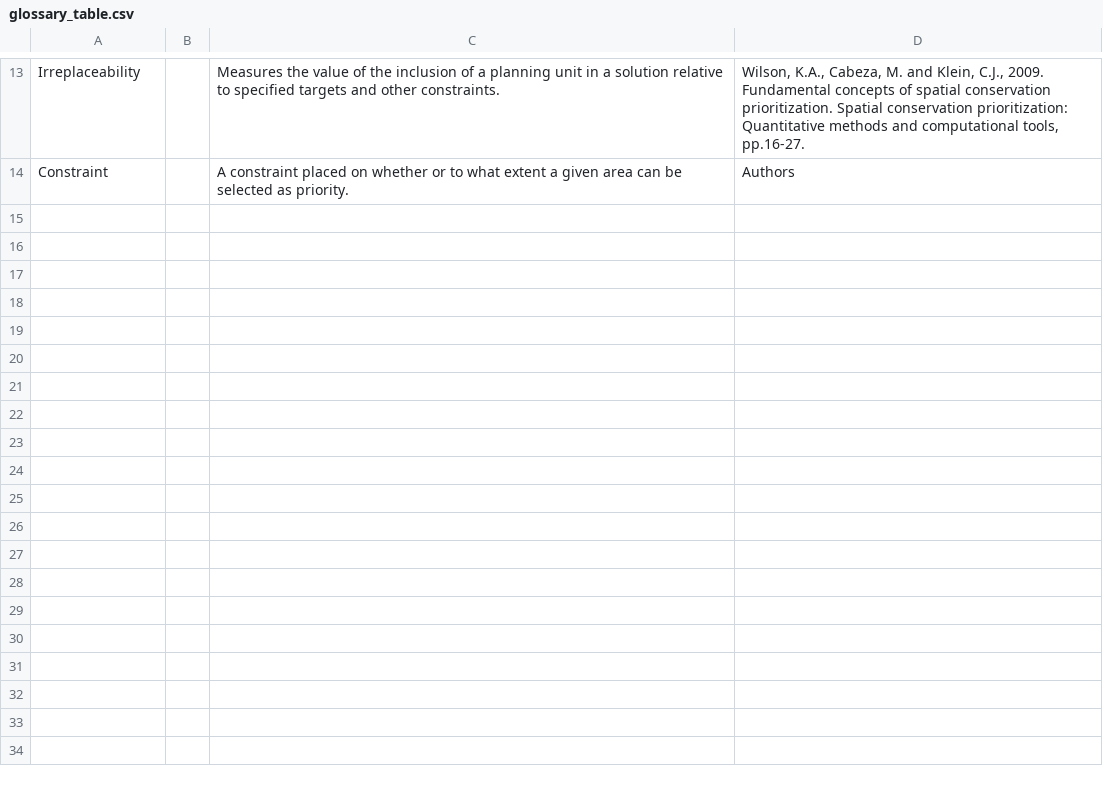
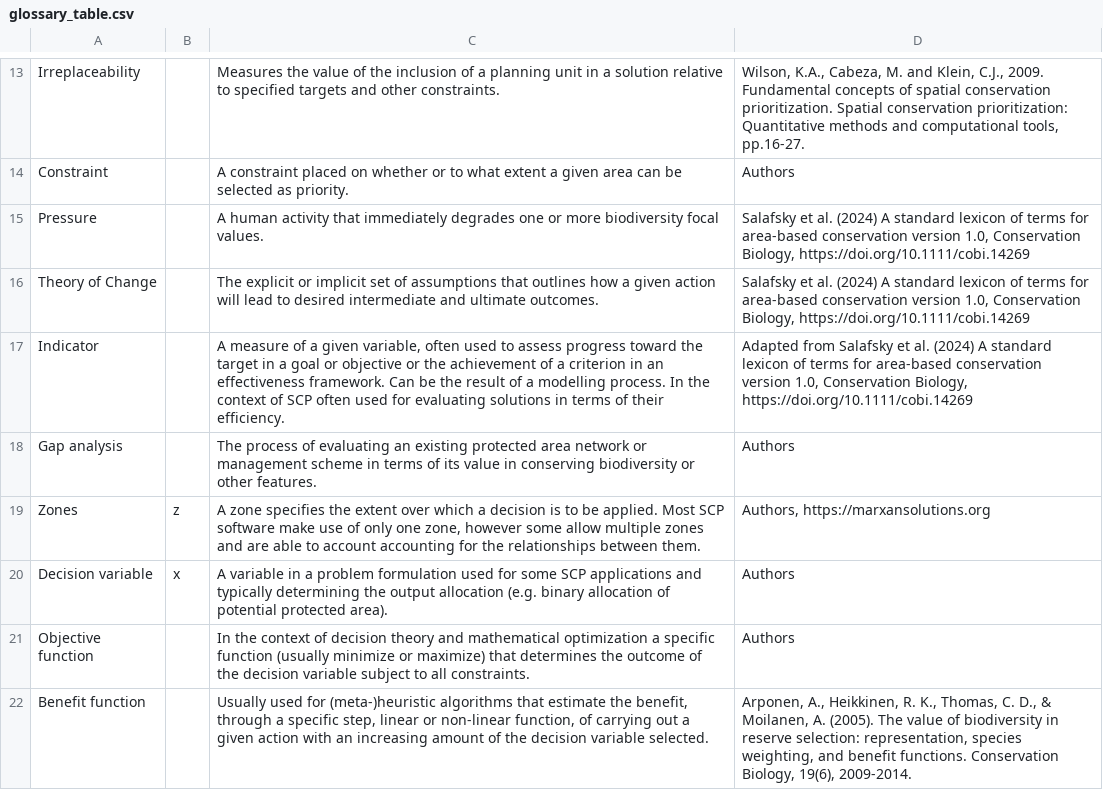
Before and after one commit to iiasa/ODPSCP, a CSV file: inst/glossary_table.csv, drawn as a sheet; only a part is shown, gaps mark what is left out.

Commit message:
First functioning rendering of docx and pdf outputs #5

```diff
--- a/inst/glossary_table.csv
+++ b/inst/glossary_table.csv
@@ -14 +14,9 @@ Irreplaceability,,Measures the value of the inclusion of a planning unit in a so
 Constraint,,A constraint placed on whether or to what extent a given area can be selected as priority.,Authors
+Pressure,,A human activity that immediately degrades one or more biodiversity focal values.,"Salafsky et al. (2024) A standard lexicon of terms for area-based conservation version 1.0, Conservation Biology, https://doi.org/10.1111/cobi.14269"
+Theory of Change,,The explicit or implicit set of assumptions that outlines how a given action will lead to desired intermediate and ultimate outcomes.,"Salafsky et al. (2024) A standard lexicon of terms for area-based conservation version 1.0, Conservation Biology, https://doi.org/10.1111/cobi.14269"
+Indicator,,"A measure of a given variable, often used to assess progress toward the target in a goal or objective or the achievement of a criterion in an effectiveness framework.  Can be the result of a modelling process. In the context of SCP often used for evaluating solutions in terms of their efficiency.","Adapted from Salafsky et al. (2024) A standard lexicon of terms for area-based conservation version 1.0, Conservation Biology, https://doi.org/10.1111/cobi.14269"
+Gap analysis,,The process of evaluating an existing protected area network or management scheme in terms of its value in conserving biodiversity or other features.,Authors
+Zones,z,"A zone specifies the extent over which a decision is to be applied. Most SCP software make use of only one zone, however some allow multiple zones and are able to account accounting for the relationships between them.","Authors,  https://marxansolutions.org"
+Decision variable,x,A variable in a problem formulation used for some SCP applications and typically determining the output allocation (e.g. binary allocation of potential protected area).,Authors
+Objective function,,In the context of decision theory and mathematical optimization a specific function (usually minimize or maximize) that determines the outcome of the decision variable subject to all constraints.,Authors
+Benefit function,,"Usually used for (meta-)heuristic algorithms that estimate the benefit, through a specific step, linear or non-linear function, of carrying out a given action with an increasing amount of the decision variable selected.","Arponen, A., Heikkinen, R. K., Thomas, C. D., & Moilanen, A. (2005). The value of biodiversity in reserve selection: representation, species weighting, and benefit functions. Conservation Biology, 19(6), 2009-2014."
```
Also changed, not shown: 6 other files.
